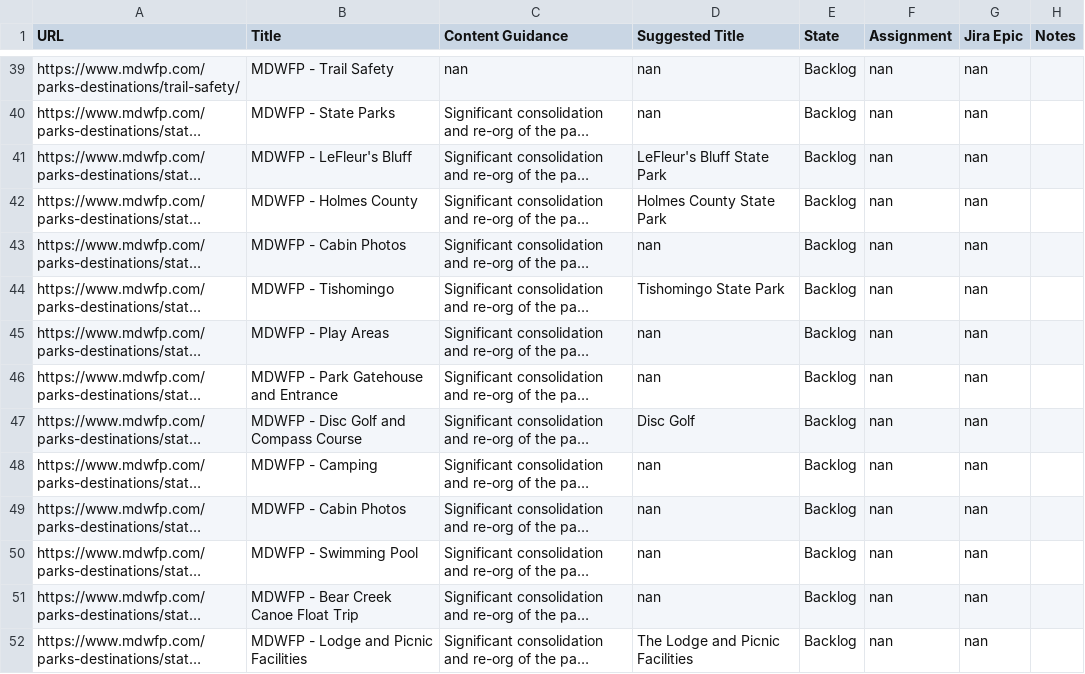
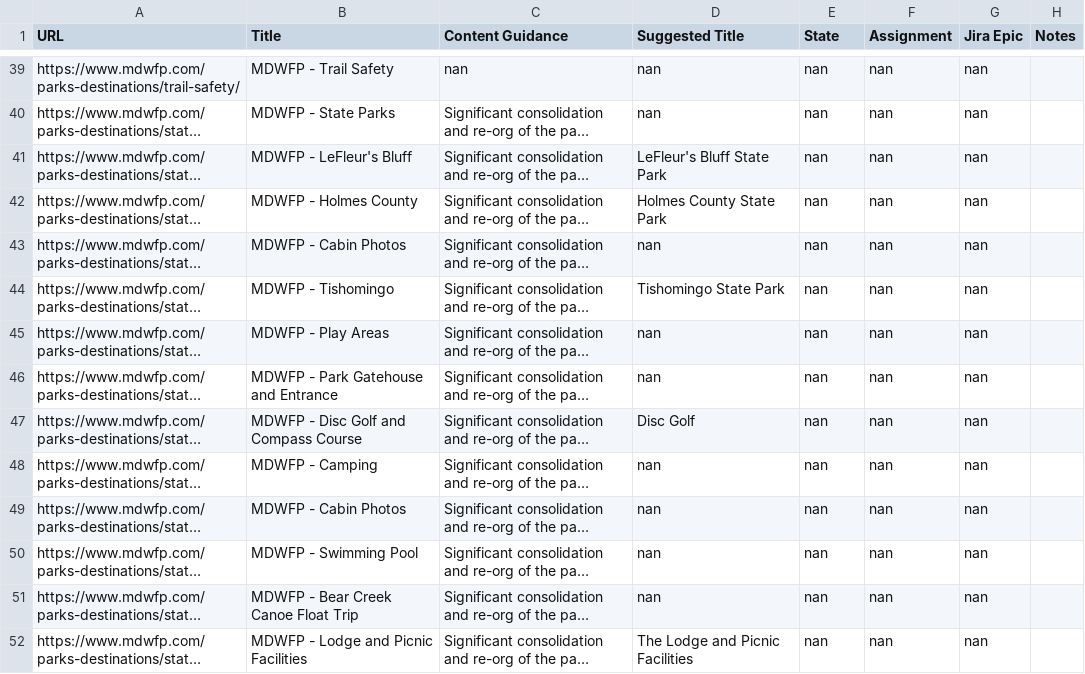
Before and after one commit to jameslochran/mdwfp-migration-tracker, a CSV file: folder/out.csv, drawn as a sheet; only a part is shown, gaps mark what is left out; long unchanged cells end in …; the diff covers the shown part only; the diff names each change by its address in the sheet, - before the commit and + after, or states it on an @@ line.

```diff
--- a/folder/out.csv
+++ b/folder/out.csv
-E39:E52 (State): Backlog
+E39:E52 (State): nan
```
Also changed, not shown: 183 edited cells elsewhere in this file, 1 other file.
